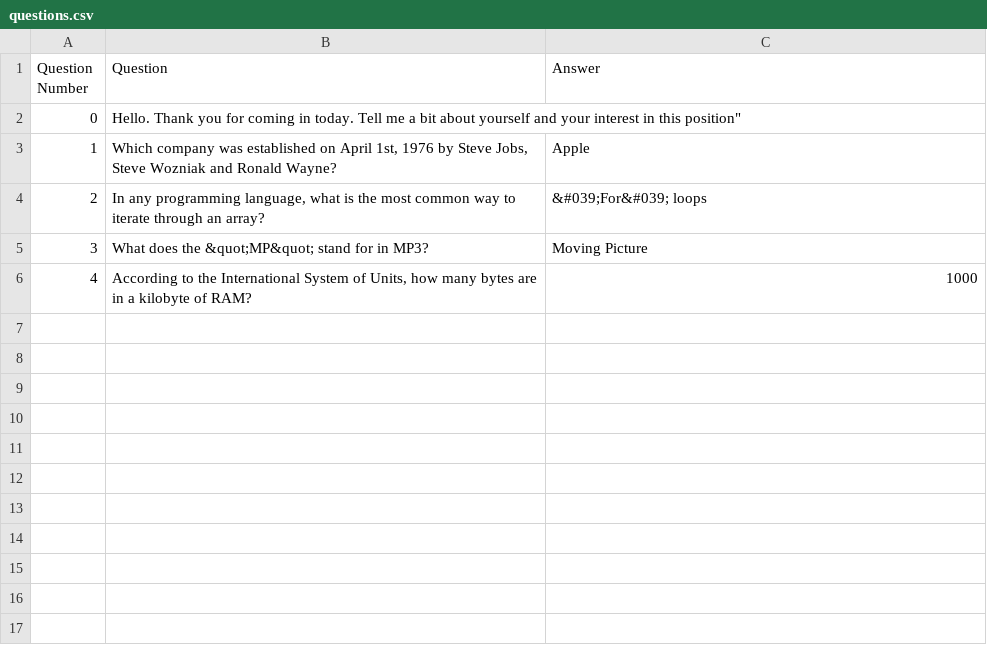
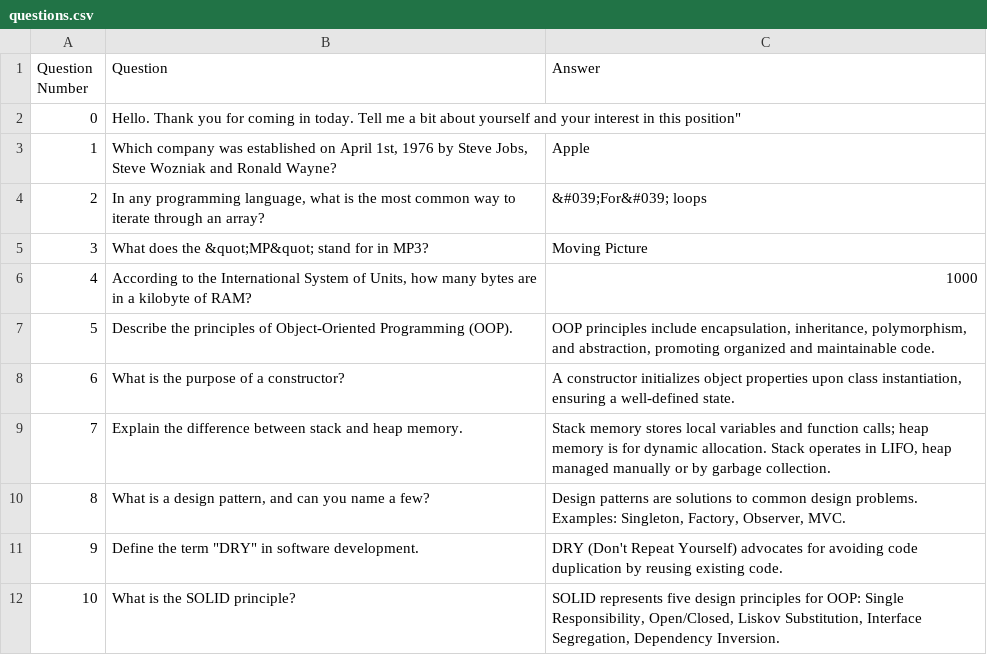
Before and after one commit to maryamabdou/APIA, a CSV file: client/src/assets/questions.csv, drawn as a sheet; the diff names each change by its address in the sheet, - before the commit and + after, or states it on an @@ line.

Commit message:
added new questions

```diff
--- a/client/src/assets/questions.csv
+++ b/client/src/assets/questions.csv
+row 7: 5 | Describe the principles of Object-Oriented Programming (OOP). | OOP principles include encapsulation, inheritance, polymorphism, and abstraction, promoting organized and maintainable code.
+row 8: 6 | What is the purpose of a constructor? | A constructor initializes object properties upon class instantiation, ensuring a well-defined state.
+row 9: 7 | Explain the difference between stack and heap memory. | Stack memory stores local variables and function calls; heap memory is for dynamic allocation. Stack operates in LIFO, heap managed manually or by garbage collection.
+row 10: 8 | What is a design pattern, and can you name a few? | Design patterns are solutions to common design problems. Examples: Singleton, Factory, Observer, MVC.
+row 11: 9 | Define the term "DRY" in software development. | DRY (Don't Repeat Yourself) advocates for avoiding code duplication by reusing existing code.
+row 12: 10 | What is the SOLID principle? | SOLID represents five design principles for OOP: Single Responsibility, Open/Closed, Liskov Substitution, Interface Segregation, Dependency Inversion.
```
Also changed, not shown: 1 other file.
